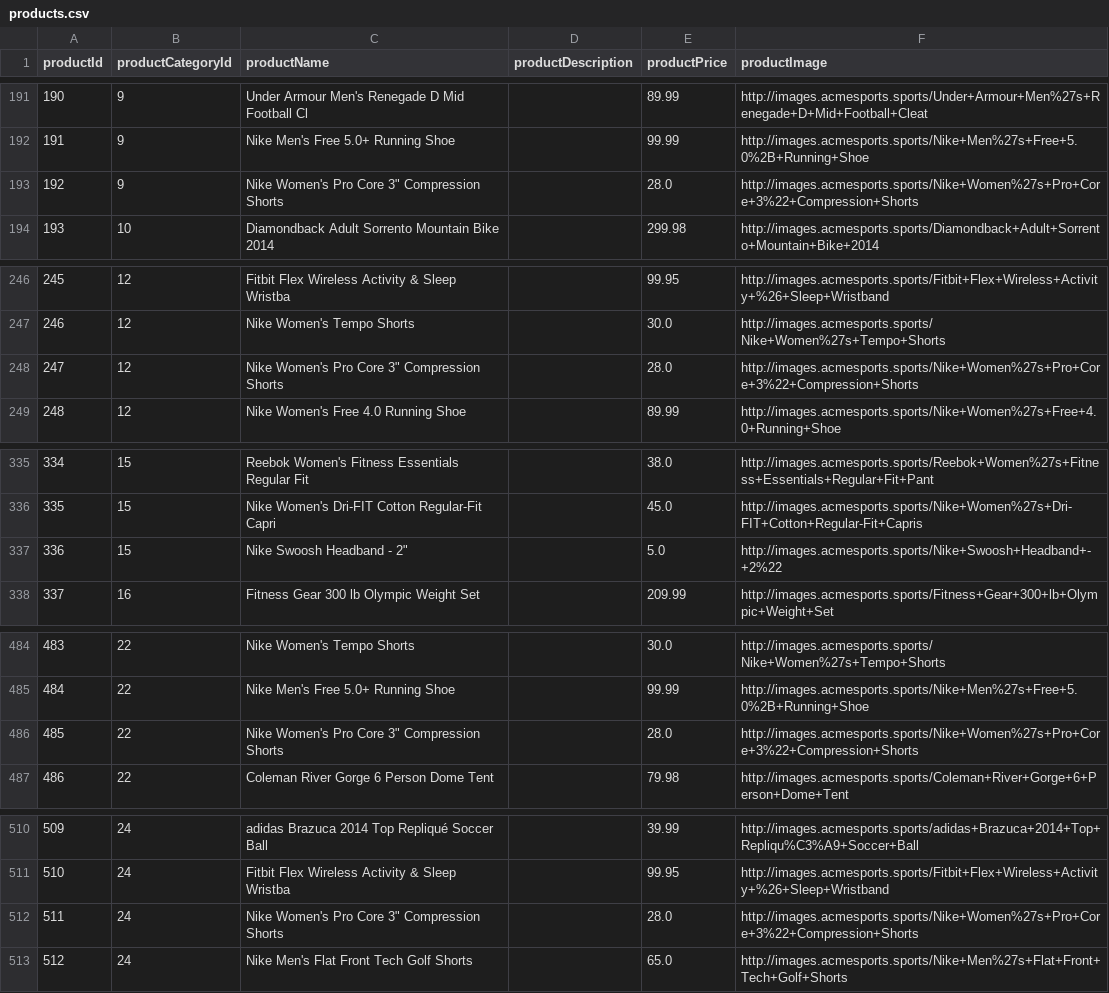
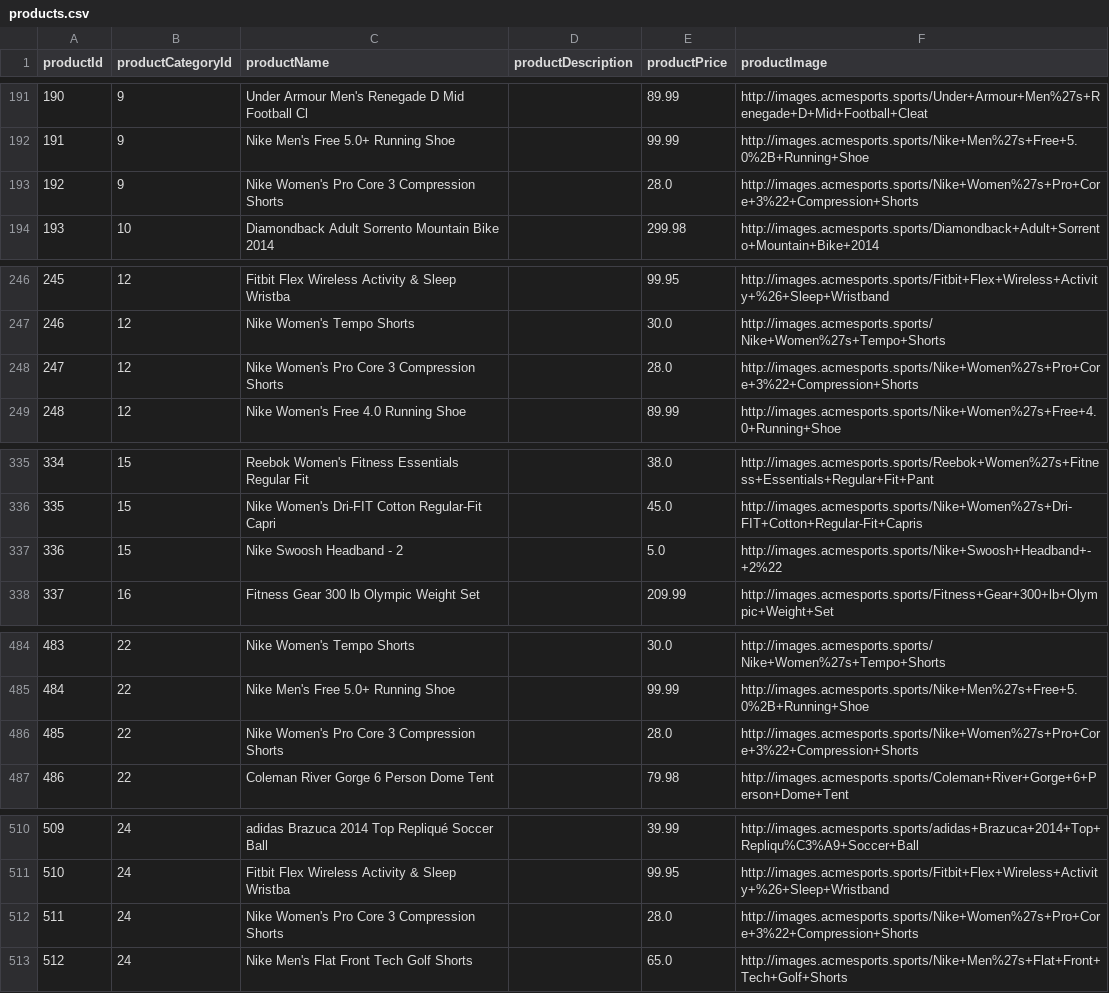
Before and after one commit to erkansirin78/datasets, a CSV file: retail_db/products.csv, drawn as a sheet; only a part is shown, gaps mark what is left out; the diff covers the shown part only.

```diff
--- a/retail_db/products.csv
+++ b/retail_db/products.csv
@@ -192,3 +192,3 @@ productId,productCategoryId,productName,productDescription,productPrice,productI
 191,9,Nike Men's Free 5.0+ Running Shoe,,99.99,http://images.acmesports.sports/Nike+Men%27s+Free+5.0%2B+Running+Shoe
-192,9,"Nike Women's Pro Core 3"" Compression Shorts",,28.0,http://images.acmesports.sports/Nike+Women%27s+Pro+Core+3%22+Compression+Shorts
+192,9,"Nike Women's Pro Core 3 Compression Shorts",,28.0,http://images.acmesports.sports/Nike+Women%27s+Pro+Core+3%22+Compression+Shorts
 193,10,Diamondback Adult Sorrento Mountain Bike 2014,,299.98,http://images.acmesports.sports/Diamondback+Adult+Sorrento+Mountain+Bike+2014
@@ -247,3 +247,3 @@ productId,productCategoryId,productName,productDescription,productPrice,productI
 246,12,Nike Women's Tempo Shorts,,30.0,http://images.acmesports.sports/Nike+Women%27s+Tempo+Shorts
-247,12,"Nike Women's Pro Core 3"" Compression Shorts",,28.0,http://images.acmesports.sports/Nike+Women%27s+Pro+Core+3%22+Compression+Shorts
+247,12,"Nike Women's Pro Core 3 Compression Shorts",,28.0,http://images.acmesports.sports/Nike+Women%27s+Pro+Core+3%22+Compression+Shorts
 248,12,Nike Women's Free 4.0 Running Shoe,,89.99,http://images.acmesports.sports/Nike+Women%27s+Free+4.0+Running+Shoe
@@ -336,3 +336,3 @@ productId,productCategoryId,productName,productDescription,productPrice,productI
 335,15,Nike Women's Dri-FIT Cotton Regular-Fit Capri,,45.0,http://images.acmesports.sports/Nike+Women%27s+Dri-FIT+Cotton+Regular-Fit+Capris
-336,15,"Nike Swoosh Headband - 2""",,5.0,http://images.acmesports.sports/Nike+Swoosh+Headband+-+2%22
+336,15,"Nike Swoosh Headband - 2",,5.0,http://images.acmesports.sports/Nike+Swoosh+Headband+-+2%22
 337,16,Fitness Gear 300 lb Olympic Weight Set,,209.99,http://images.acmesports.sports/Fitness+Gear+300+lb+Olympic+Weight+Set
@@ -485,3 +485,3 @@ productId,productCategoryId,productName,productDescription,productPrice,productI
 484,22,Nike Men's Free 5.0+ Running Shoe,,99.99,http://images.acmesports.sports/Nike+Men%27s+Free+5.0%2B+Running+Shoe
-485,22,"Nike Women's Pro Core 3"" Compression Shorts",,28.0,http://images.acmesports.sports/Nike+Women%27s+Pro+Core+3%22+Compression+Shorts
+485,22,"Nike Women's Pro Core 3 Compression Shorts",,28.0,http://images.acmesports.sports/Nike+Women%27s+Pro+Core+3%22+Compression+Shorts
 486,22,Coleman River Gorge 6 Person Dome Tent,,79.98,http://images.acmesports.sports/Coleman+River+Gorge+6+Person+Dome+Tent
@@ -511,3 +511,3 @@ productId,productCategoryId,productName,productDescription,productPrice,productI
 510,24,Fitbit Flex Wireless Activity & Sleep Wristba,,99.95,http://images.acmesports.sports/Fitbit+Flex+Wireless+Activity+%26+Sleep+Wristband
-511,24,"Nike Women's Pro Core 3"" Compression Shorts",,28.0,http://images.acmesports.sports/Nike+Women%27s+Pro+Core+3%22+Compression+Shorts
+511,24,"Nike Women's Pro Core 3 Compression Shorts",,28.0,http://images.acmesports.sports/Nike+Women%27s+Pro+Core+3%22+Compression+Shorts
 512,24,Nike Men's Flat Front Tech Golf Shorts,,65.0,http://images.acmesports.sports/Nike+Men%27s+Flat+Front+Tech+Golf+Shorts
```
Also changed, not shown: 17 edited cells elsewhere in this file, 2 other files.
